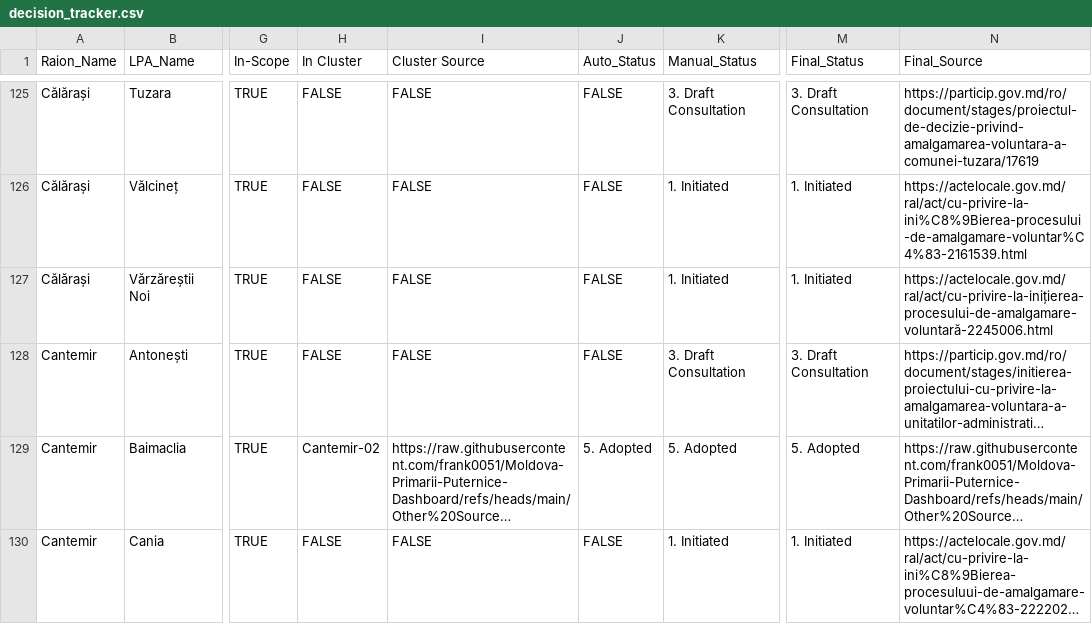
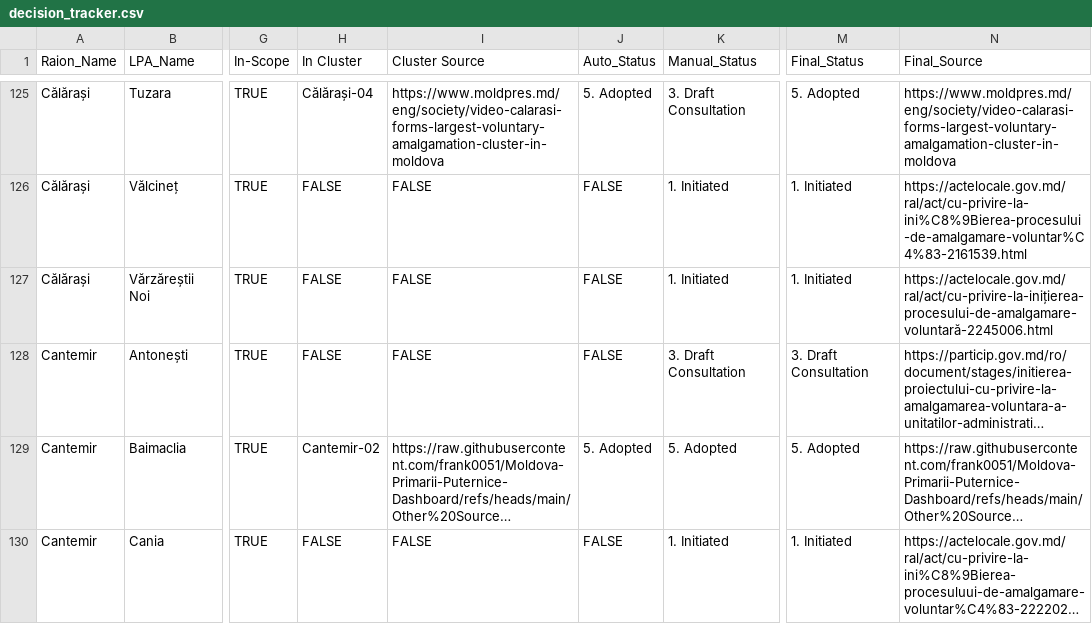
Before and after one commit to frank0051/Moldova-Primarii-Puternice-Dashboard, a CSV file: data/decision_tracker.csv, drawn as a sheet; only a part is shown, gaps mark what is left out; long unchanged cells end in …; the diff covers the shown part only; the diff names each change by its address in the sheet, - before the commit and + after, or states it on an @@ line.

```diff
--- a/data/decision_tracker.csv
+++ b/data/decision_tracker.csv
-H125 (In Cluster): FALSE
+H125 (In Cluster): Călărași-04
-I125 (Cluster Source): FALSE
+I125 (Cluster Source): https://www.moldpres.md/eng/society/video-calarasi-forms-largest-voluntary-amalgamation-cluster-in-moldova
-J125 (Auto_Status): FALSE
+J125 (Auto_Status): 5. Adopted
-M125 (Final_Status): 3. Draft Consultation
+M125 (Final_Status): 5. Adopted
-N125 (Final_Source): https://particip.gov.md/ro/document/stages/proiectul-de-decizie-privind-amalgamarea-voluntara-a-comunei-tuzara/17619
+N125 (Final_Source): https://www.moldpres.md/eng/society/video-calarasi-forms-largest-voluntary-amalgamation-cluster-in-moldova
```
Also changed, not shown: 69 edited cells elsewhere in this file, data/Pipeline.csv, data/individual_lpas.csv, 1 other file.
